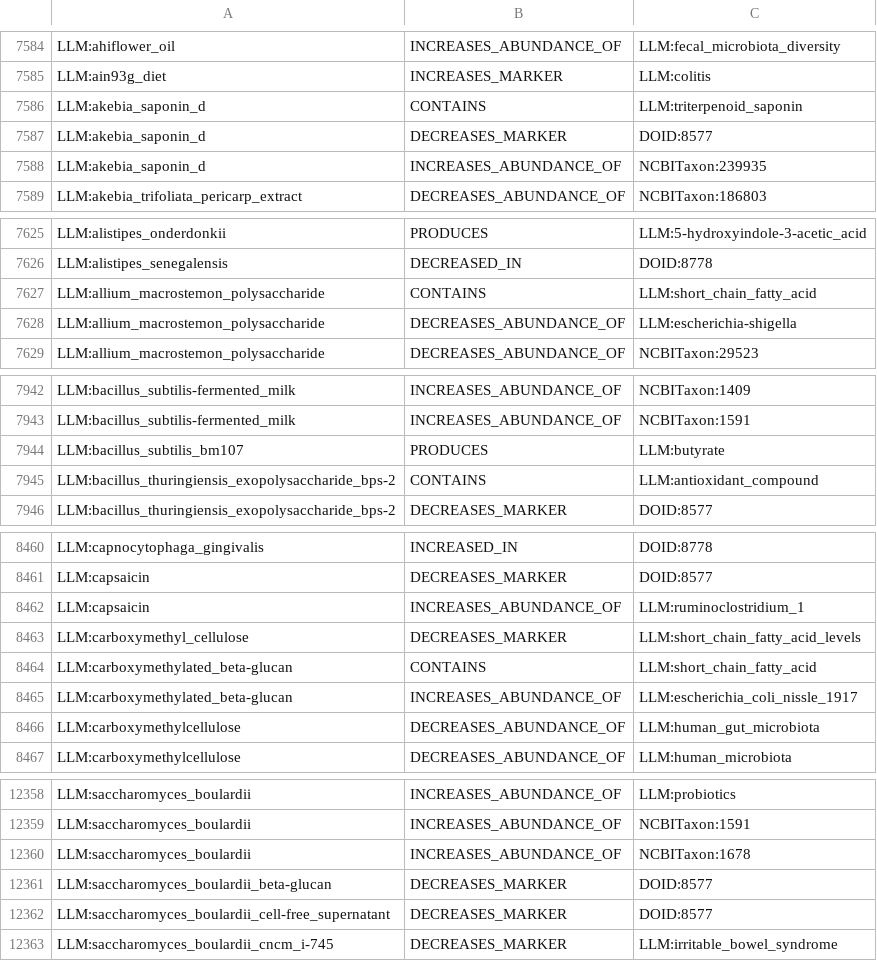
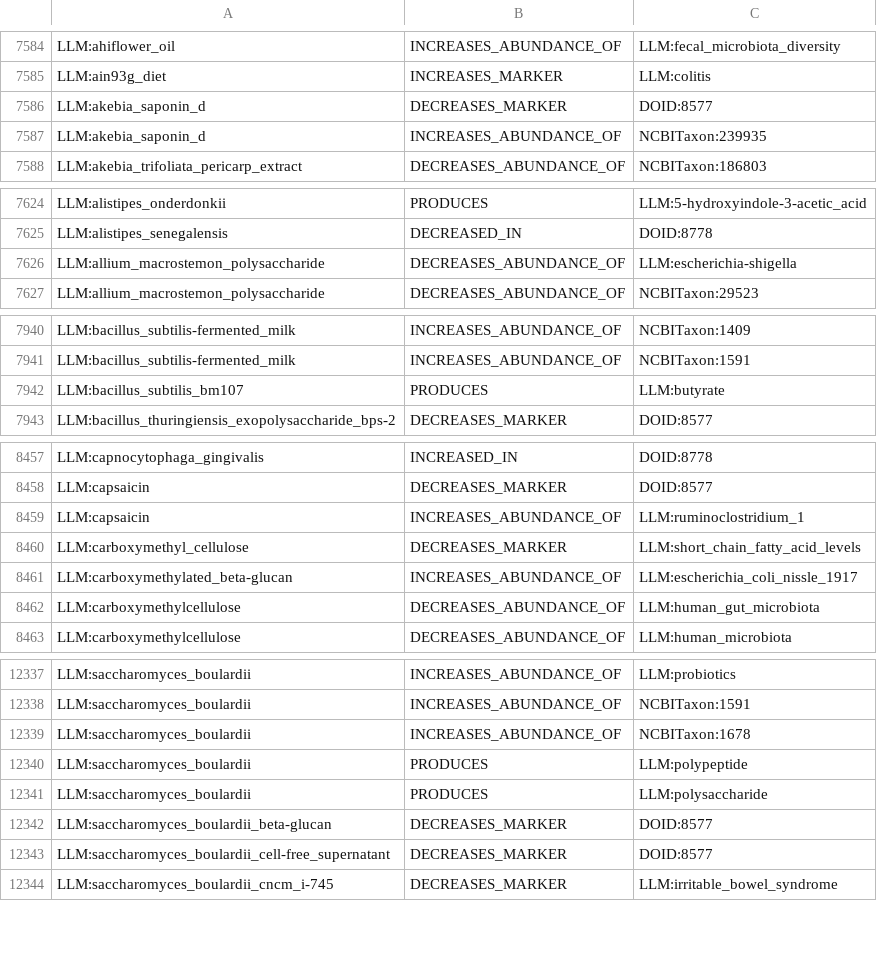
Before and after one commit to sthoniyot/DietIBD-KG, a TSV file: data/processed/embeddings/kg_triples.tsv, drawn as a sheet; only a part is shown, gaps mark what is left out; removed rows and columns are numbered as before the commit, all else as after; the diff covers the shown part only; the diff names each change by its address in the sheet, - before the commit and + after, or states it on an @@ line.

```diff
--- a/data/processed/embeddings/kg_triples.tsv
+++ b/data/processed/embeddings/kg_triples.tsv
-row 7586: LLM:akebia_saponin_d | CONTAINS | LLM:triterpenoid_saponin
-row 7627: LLM:allium_macrostemon_polysaccharide | CONTAINS | LLM:short_chain_fatty_acid
-row 7945: LLM:bacillus_thuringiensis_exopolysaccharide_bps-2 | CONTAINS | LLM:antioxidant_compound
-row 8464: LLM:carboxymethylated_beta-glucan | CONTAINS | LLM:short_chain_fatty_acid
+row 12340: LLM:saccharomyces_boulardii | PRODUCES | LLM:polypeptide
+row 12341: LLM:saccharomyces_boulardii | PRODUCES | LLM:polysaccharide
```
Also changed, not shown: 7 added rows and 31 removed rows elsewhere in this file, data/processed/embeddings/kg_nodes.tsv, 9 other files.
